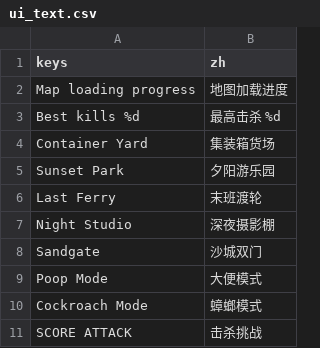
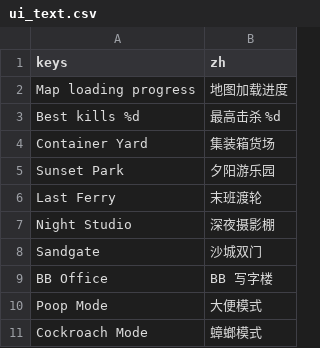
Before and after one commit to YicongCao/No-Art-FPS, a CSV file: data/ui_text.csv, drawn as a sheet; only a part is shown; the shorter side is filled out with more unchanged rows.

```diff
--- a/data/ui_text.csv
+++ b/data/ui_text.csv
@@ -8,2 +8,3 @@ Night Studio,深夜摄影棚
 Sandgate,沙城双门
+BB Office,BB 写字楼
 Poop Mode,大便模式
```
Also changed, not shown: 5 other files.
